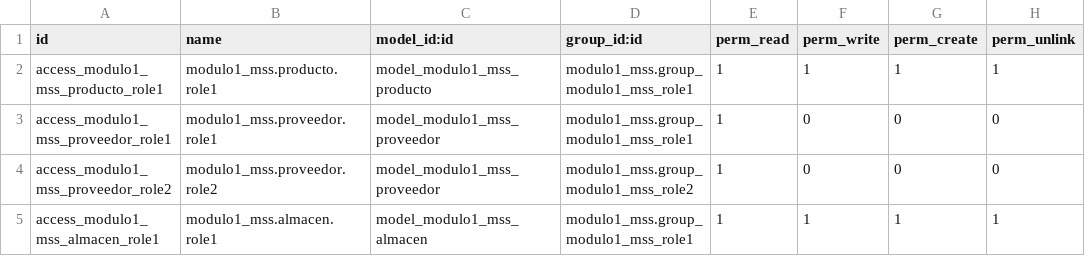
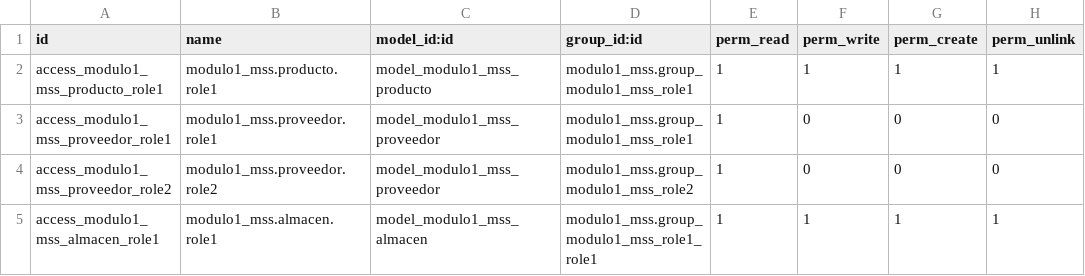
Before and after one commit to angelFR15/modulosOdoo, a CSV file: modulo1_mss/security/ir.model.access.csv, drawn as a sheet.

Commit message:
15/03/2022 -- Prueba security modulo1_mss 2

```diff
--- a/modulo1_mss/security/ir.model.access.csv
+++ b/modulo1_mss/security/ir.model.access.csv
@@ -4,2 +4,2 @@ access_modulo1_mss_proveedor_role1,modulo1_mss.proveedor.role1,model_modulo1_mss
 access_modulo1_mss_proveedor_role2,modulo1_mss.proveedor.role2,model_modulo1_mss_proveedor,modulo1_mss.group_modulo1_mss_role2,1,0,0,0
-access_modulo1_mss_almacen_role1,modulo1_mss.almacen.role1,model_modulo1_mss_almacen,modulo1_mss.group_modulo1_mss_role1,1,1,1,1
+access_modulo1_mss_almacen_role1,modulo1_mss.almacen.role1,model_modulo1_mss_almacen,modulo1_mss.group_modulo1_mss_role1_role1,1,1,1,1
```
